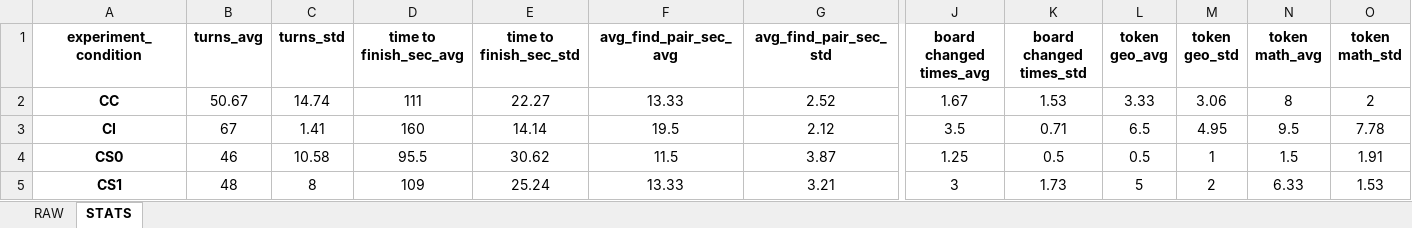
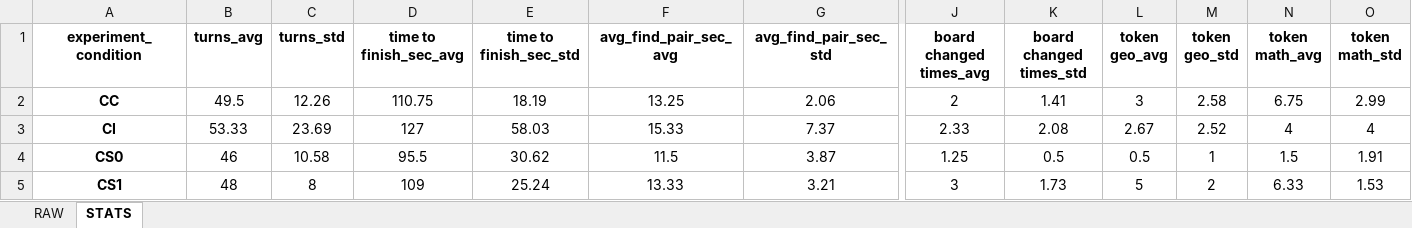
Before and after one commit to GiovanniFalcone/semantic_memory_hri, an Excel workbook: app/analysis/results.xlsx, sheet STATS, drawn as a sheet; only a part is shown, gaps mark what is left out; values as stored, in another font and other column widths than the file's, no borders; the diff covers the shown part only; the diff names each change by its address in the sheet, - before the commit and + after, or states it on an @@ line.

```diff
--- a/app/analysis/results.xlsx (sheet STATS)
+++ b/app/analysis/results.xlsx (sheet STATS)
-B2 (turns_avg): 50.67
+B2 (turns_avg): 49.5
-C2 (turns_std): 14.74
+C2 (turns_std): 12.26
-D2 (time to finish_sec_avg): 111
+D2 (time to finish_sec_avg): 110.75
-E2 (time to finish_sec_std): 22.27
+E2 (time to finish_sec_std): 18.19
-F2 (avg_find_pair_sec_avg): 13.33
+F2 (avg_find_pair_sec_avg): 13.25
-G2 (avg_find_pair_sec_std): 2.52
+G2 (avg_find_pair_sec_std): 2.06
-J2 (board changed times_avg): 1.67
+J2 (board changed times_avg): 2
-K2 (board changed times_std): 1.53
+K2 (board changed times_std): 1.41
-L2 (token geo_avg): 3.33
+L2 (token geo_avg): 3
-M2 (token geo_std): 3.06
+M2 (token geo_std): 2.58
-N2 (token math_avg): 8
+N2 (token math_avg): 6.75
-O2 (token math_std): 2
+O2 (token math_std): 2.99
-B3 (turns_avg): 67
+B3 (turns_avg): 53.33
-C3 (turns_std): 1.41
+C3 (turns_std): 23.69
-D3 (time to finish_sec_avg): 160
+D3 (time to finish_sec_avg): 127
-E3 (time to finish_sec_std): 14.14
+E3 (time to finish_sec_std): 58.03
-F3 (avg_find_pair_sec_avg): 19.5
+F3 (avg_find_pair_sec_avg): 15.33
-G3 (avg_find_pair_sec_std): 2.12
+G3 (avg_find_pair_sec_std): 7.37
-J3 (board changed times_avg): 3.5
+J3 (board changed times_avg): 2.33
-K3 (board changed times_std): 0.71
+K3 (board changed times_std): 2.08
-L3 (token geo_avg): 6.5
+L3 (token geo_avg): 2.67
-M3 (token geo_std): 4.95
+M3 (token geo_std): 2.52
-N3 (token math_avg): 9.5
+N3 (token math_avg): 4
-O3 (token math_std): 7.78
+O3 (token math_std): 4
```
Also changed, not shown: 36 edited cells elsewhere in this sheet, sheet RAW, app/analysis/Questionnaire_results.xlsx, 16 other files.
